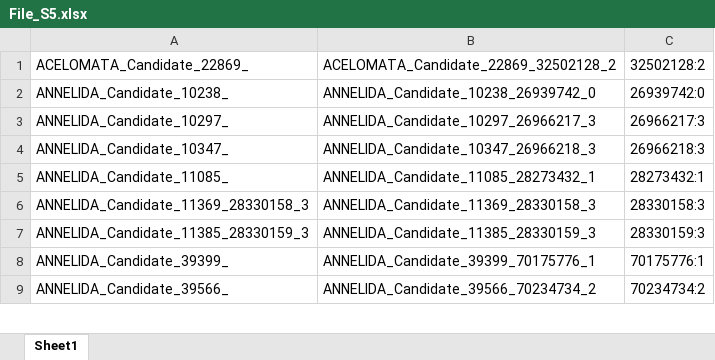
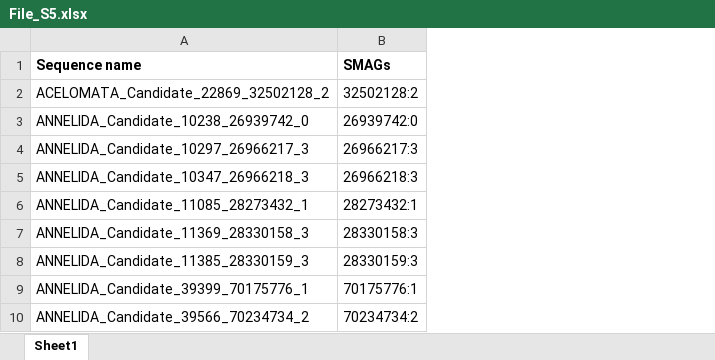
Before and after one commit to Xodroont/Tara_Opsins, an Excel workbook: File_S5.xlsx, sheet Sheet1, drawn as a sheet; only a part is shown; values as stored, in another font and other column widths than the file's, no borders; conditional formats not drawn; removed rows and columns are numbered as before the commit, all else as after; the diff names each change by its address in the sheet, - before the commit and + after, or states it on an @@ line.

```diff
--- a/File_S5.xlsx (sheet Sheet1)
+++ b/File_S5.xlsx (sheet Sheet1)
-column A, rows 1-9: ACELOMATA_Candidate_22869_ | ANNELIDA_Candidate_10238_ | ANNELIDA_Candidate_10297_ | ANNELIDA_Candidate_10347_ | ANNELIDA_Candidate_11085_ | ANNELIDA_Candidate_11369_28330158_3 | ANNELIDA_Candidate_11385_28330159_3 | ANNELIDA_Candidate_39399_ | ANNELIDA_Candidate_39566_
+row 1: Sequence name | SMAGs
```
Also changed, not shown: 1 other file.
